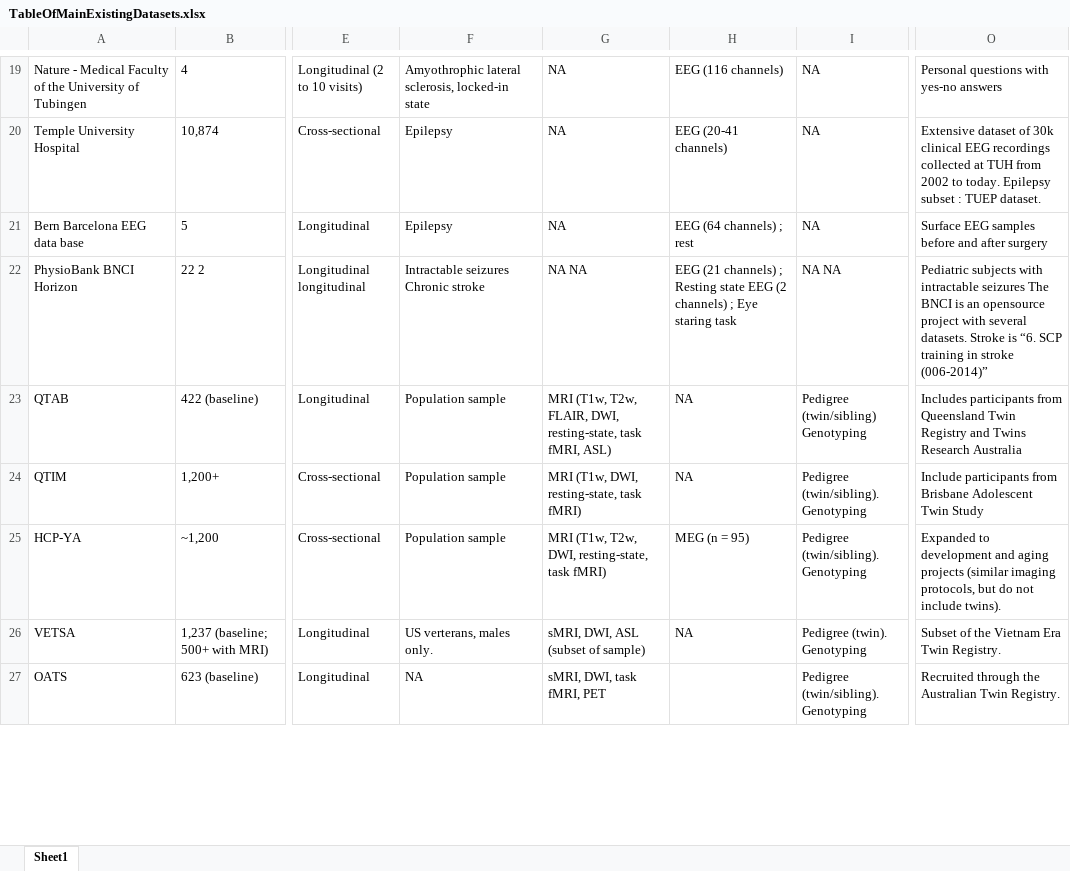
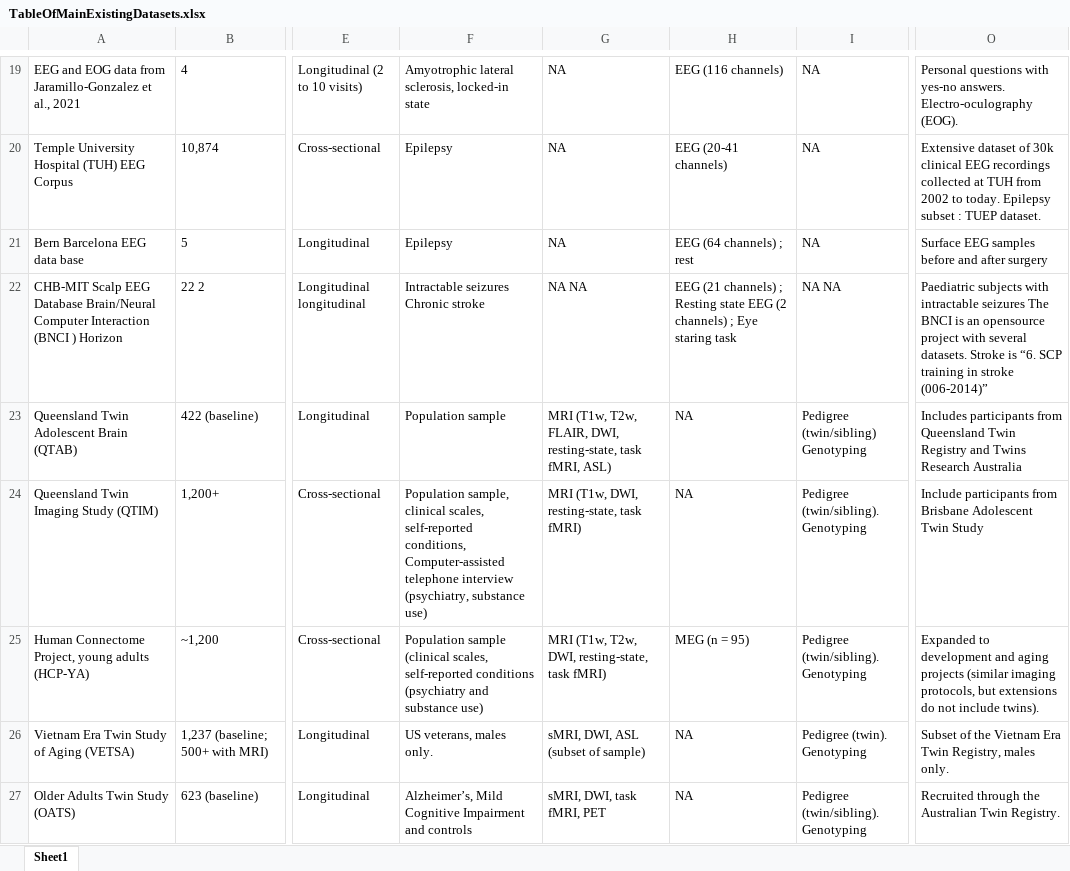
Before and after one commit to baptisteCD/MainExistingDatasets, an Excel workbook: inst/extdata/TableOfMainExistingDatasets.xlsx, sheet Sheet1, drawn as a sheet; only a part is shown, gaps mark what is left out; values as stored, in another font and other column widths than the file's, no borders; the diff covers the shown part only; the diff names each change by its address in the sheet, - before the commit and + after, or states it on an @@ line.

```diff
--- a/inst/extdata/TableOfMainExistingDatasets.xlsx (sheet Sheet1)
+++ b/inst/extdata/TableOfMainExistingDatasets.xlsx (sheet Sheet1)
-A19: Nature - Medical Faculty of the University of Tubingen
+A19: EEG and EOG data from Jaramillo-Gonzalez et al., 2021
-F19: Amyothrophic lateral sclerosis,…
+F19: Amyotrophic lateral sclerosis,…
-O19: …with yes-no answers
+O19: …with yes-no answers. Electro-oculography (EOG).
-A20: Temple University Hospital
+A20: Temple University Hospital (TUH) EEG Corpus
-A22: PhysioBank BNCI Horizon
+A22: CHB-MIT Scalp EEG Database Brain/Neural Computer Interaction (BNCI ) Horizon
-O22: Pediatric subjects with…
+O22: Paediatric subjects with…
-A23: QTAB
+A23: Queensland Twin Adolescent Brain (QTAB)
-A24: QTIM
+A24: Queensland Twin Imaging Study (QTIM)
-F24: Population sample
+F24: Population sample, clinical scales, self-reported conditions, Computer-assisted telephone interview (psychiatry, substance use)
-A25: HCP-YA
+A25: Human Connectome Project, young adults (HCP-YA)
-F25: Population sample
+F25: Population sample (clinical scales, self-reported conditions (psychiatry and substance use)
-O25: …protocols, but do not…
+O25: …protocols, but extensions do not…
-A26: VETSA
+A26: Vietnam Era Twin Study of Aging (VETSA)
-F26: US verterans, males only.
+F26: US veterans, males only.
-O26: …Era Twin Registry.
+O26: …Era Twin Registry, males only.
-A27: OATS
+A27: Older Adults Twin Study (OATS)
-F27: NA
+F27: Alzheimer’s, Mild Cognitive Impairment and controls
-H27: (empty)
+H27: NA
```
Also changed, not shown: 2 added rows, 3 removed rows and 107 edited cells elsewhere in this sheet.
